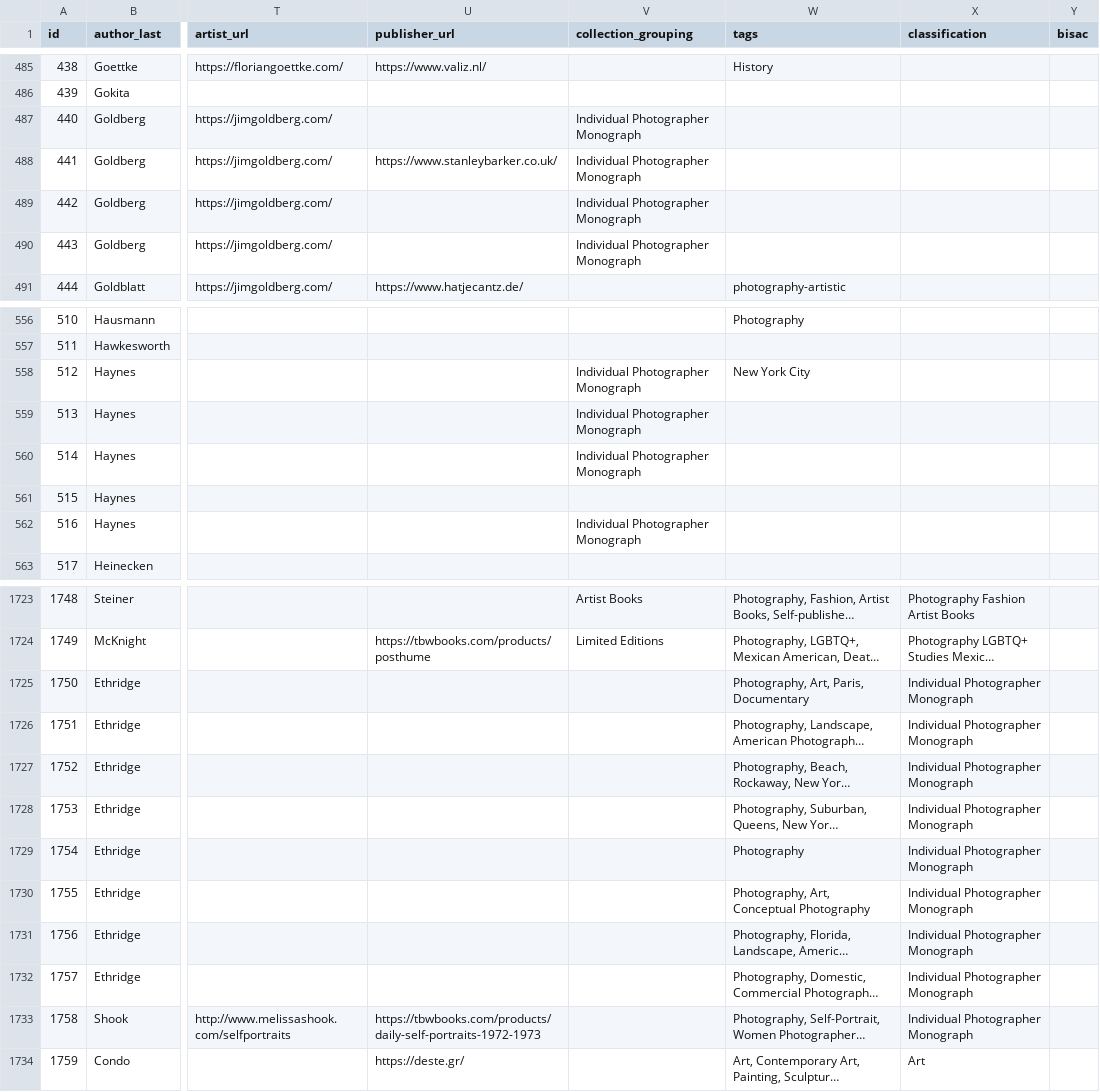
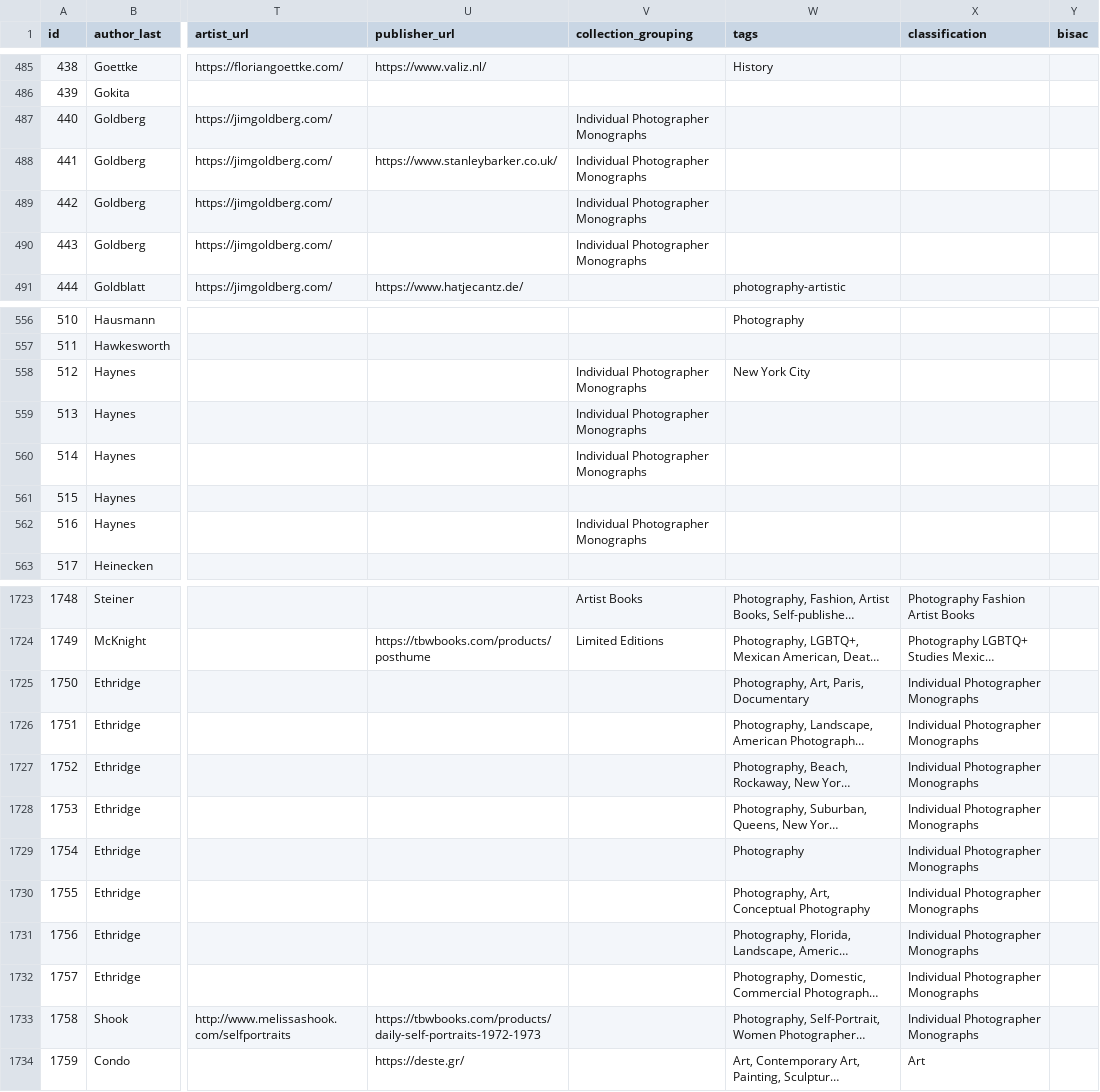
Before and after one commit to Mediaeater/Hudson_Street_Library, a CSV file: src/_data/books.csv, drawn as a sheet; only a part is shown, gaps mark what is left out; long unchanged cells end in …; the diff covers the shown part only; the diff names each change by its address in the sheet, - before the commit and + after, or states it on an @@ line.

```diff
--- a/src/_data/books.csv
+++ b/src/_data/books.csv
-V487:V490 (collection_grouping): Individual Photographer Monograph
+V487:V490 (collection_grouping): Individual Photographer Monographs
-V558:V560 (collection_grouping): Individual Photographer Monograph
+V558:V560 (collection_grouping): Individual Photographer Monographs
-V562 (collection_grouping): Individual Photographer Monograph
+V562 (collection_grouping): Individual Photographer Monographs
-X1725:X1733 (classification): Individual Photographer Monograph
+X1725:X1733 (classification): Individual Photographer Monographs
```
Also changed, not shown: 53 edited cells elsewhere in this file.
